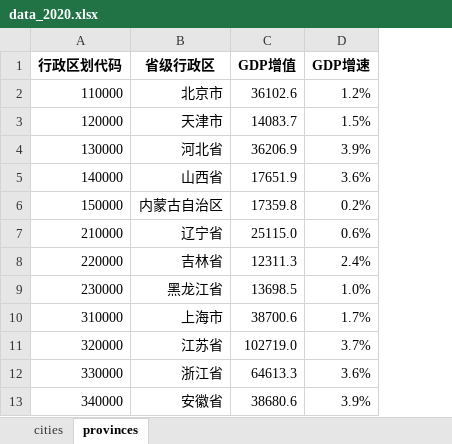
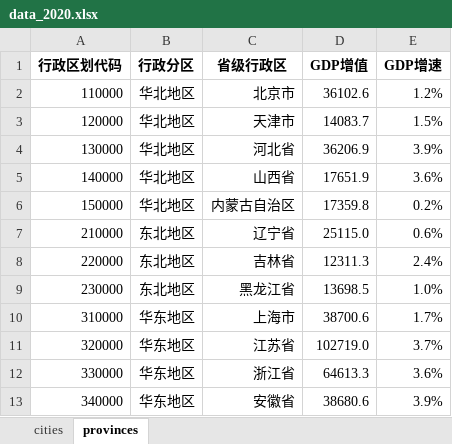
Before and after one commit to Andrea-Lee/gdps_china, an Excel workbook: data_2020.xlsx, sheet provinces, drawn as a sheet; only a part is shown; values as stored, in another font and other column widths than the file's, no borders; the diff names each change by its address in the sheet, - before the commit and + after, or states it on an @@ line.

```diff
--- a/data_2020.xlsx (sheet provinces)
+++ b/data_2020.xlsx (sheet provinces)
+column B (行政分区), rows 2-13: 华北地区 | 华北地区 | 华北地区 | 华北地区 | 华北地区 | 东北地区 | 东北地区 | 东北地区 | 华东地区 | 华东地区 | 华东地区 | 华东地区
```
Also changed, not shown: formulas that keep their value, 2 other files.
